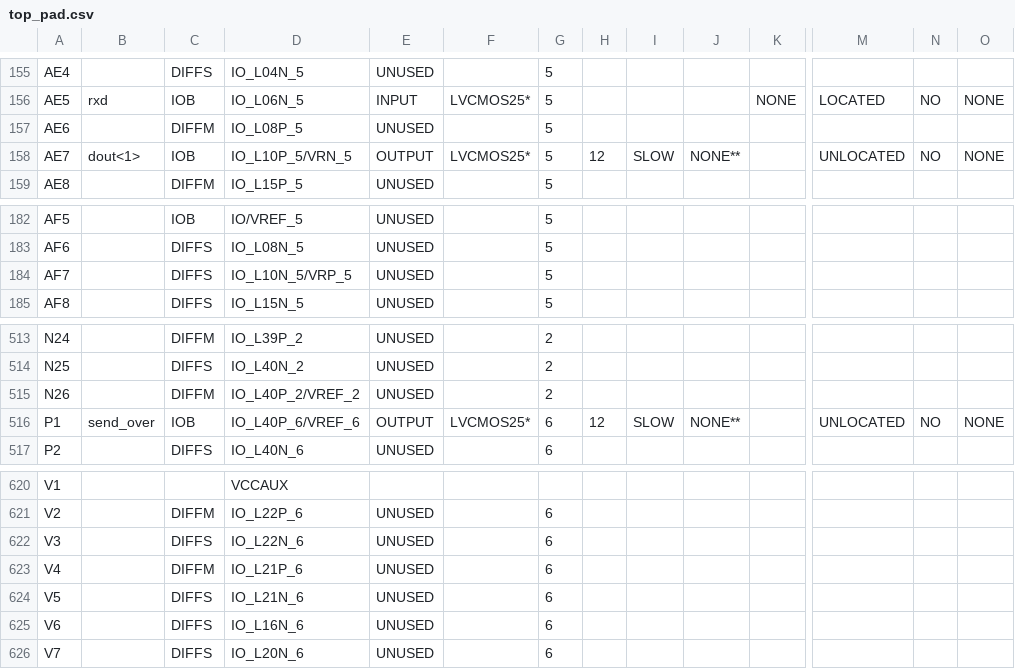
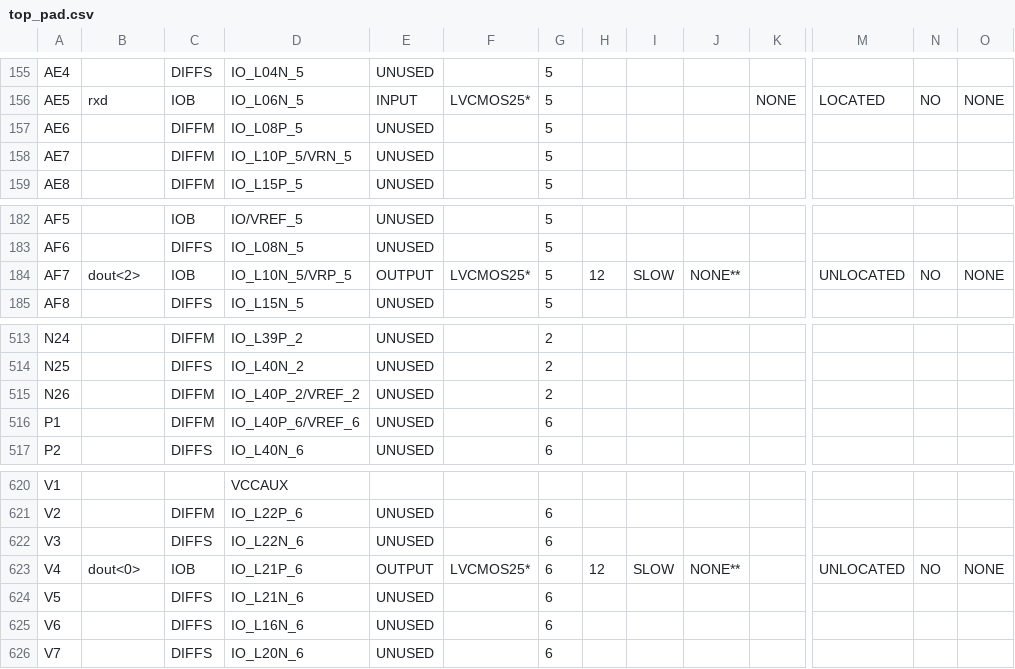
Before and after one commit to ma3252788/ISE-Project, a CSV file: FPGA-RS422/top_pad.csv, drawn as a sheet; only a part is shown, gaps mark what is left out; the diff covers the shown part only; the diff names each change by its address in the sheet, - before the commit and + after, or states it on an @@ line.

```diff
--- a/FPGA-RS422/top_pad.csv
+++ b/FPGA-RS422/top_pad.csv
-B158: dout<1>
+B158: (empty)
-C158: IOB
+C158: DIFFM
-E158: OUTPUT
+E158: UNUSED
-F158: LVCMOS25*
+F158: (empty)
-H158: 12
+H158: (empty)
-I158: SLOW
+I158: (empty)
-J158: NONE**
+J158: (empty)
-M158: UNLOCATED
+M158: (empty)
-N158: NO
+N158: (empty)
-O158: NONE
+O158: (empty)
-B184: (empty)
+B184: dout<2>
-C184: DIFFS
+C184: IOB
-E184: UNUSED
+E184: OUTPUT
-F184: (empty)
+F184: LVCMOS25*
-H184: (empty)
+H184: 12
-I184: (empty)
+I184: SLOW
-J184: (empty)
+J184: NONE**
-M184: (empty)
+M184: UNLOCATED
-N184: (empty)
+N184: NO
-O184: (empty)
+O184: NONE
-B516: send_over
+B516: (empty)
-C516: IOB
+C516: DIFFM
-E516: OUTPUT
+E516: UNUSED
-F516: LVCMOS25*
+F516: (empty)
-H516: 12
+H516: (empty)
-I516: SLOW
+I516: (empty)
-J516: NONE**
+J516: (empty)
-M516: UNLOCATED
+M516: (empty)
-N516: NO
+N516: (empty)
-O516: NONE
+O516: (empty)
-B623: (empty)
+B623: dout<0>
-C623: DIFFM
+C623: IOB
-E623: UNUSED
+E623: OUTPUT
-F623: (empty)
+F623: LVCMOS25*
-H623: (empty)
+H623: 12
-I623: (empty)
+I623: SLOW
-J623: (empty)
+J623: NONE**
-M623: (empty)
+M623: UNLOCATED
-N623: (empty)
+N623: NO
-O623: (empty)
+O623: NONE
```
Also changed, not shown: 60 edited cells elsewhere in this file, 48 other files.
